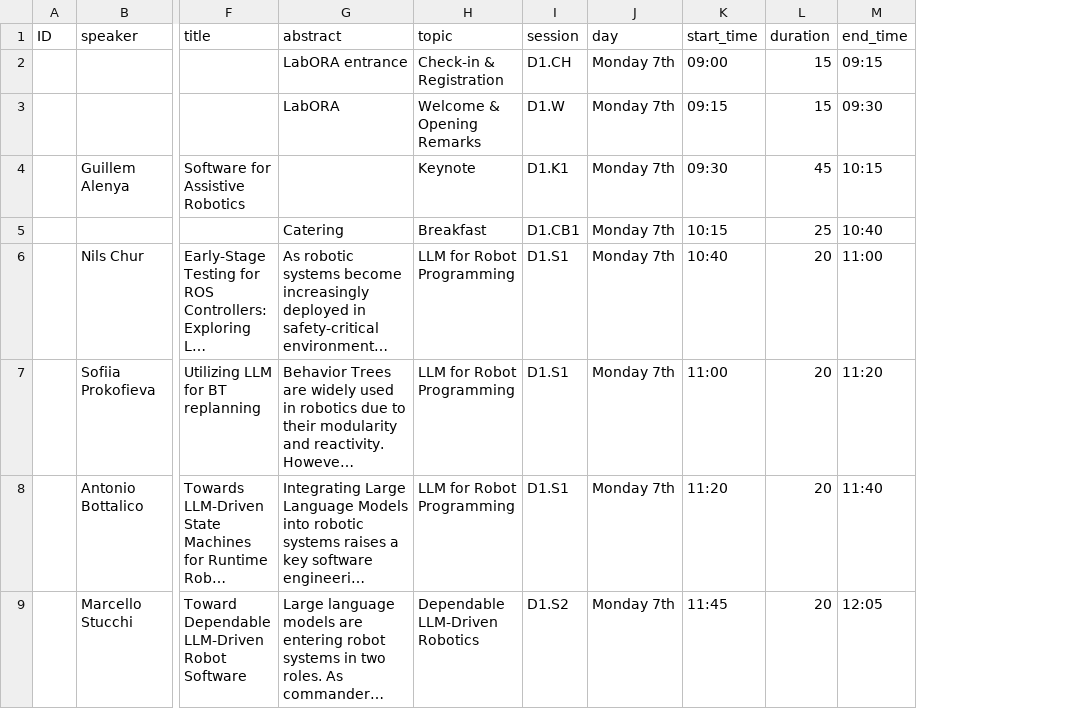
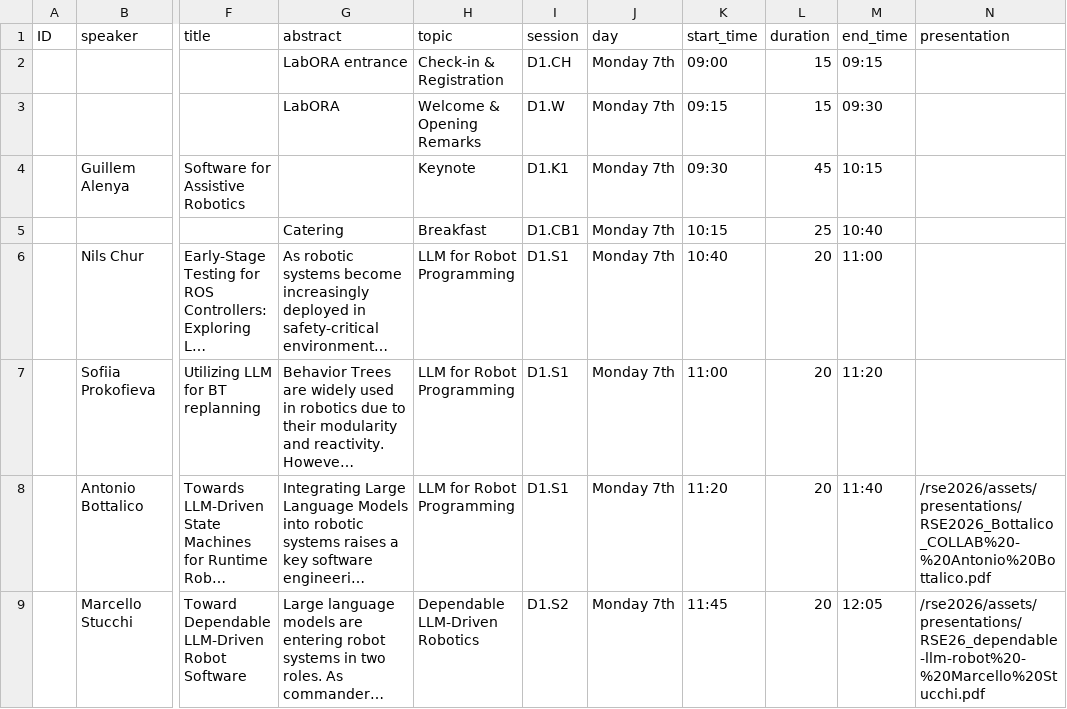
Before and after one commit to rsemeeting/rse2026, a CSV file: _data/program/program_rse26.csv, drawn as a sheet; only a part is shown, gaps mark what is left out; long unchanged cells end in …; the diff names each change by its address in the sheet, - before the commit and + after, or states it on an @@ line.

Commit message:
Added presentations to schedule.

```diff
--- a/_data/program/program_rse26.csv
+++ b/_data/program/program_rse26.csv
+column N (presentation), rows 8-9: /rse2026/assets/presentations/RSE2026_Bottalico_COLLAB%20-%20Antonio%20Bottalico.pdf | /rse2026/assets/presentations/RSE26_dependable-llm-robot%20-%20Marcello%20Stucchi.pdf
```
Also changed, not shown: 12 other files.
